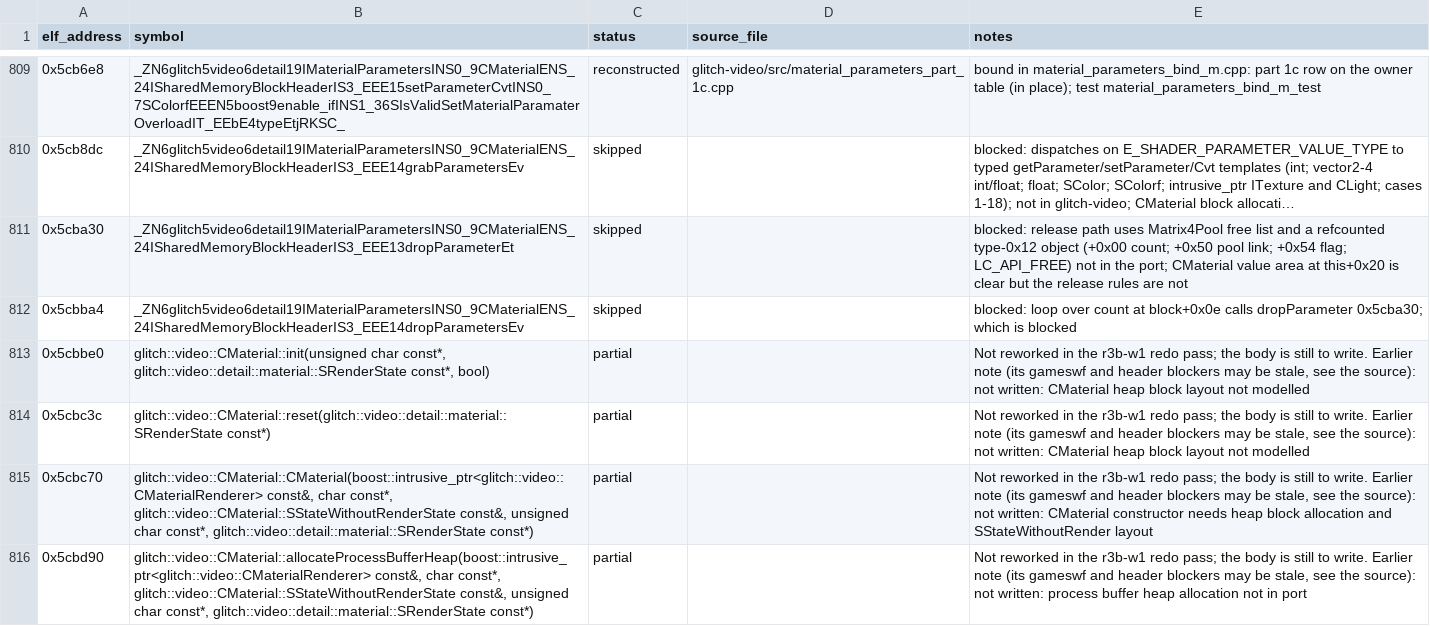
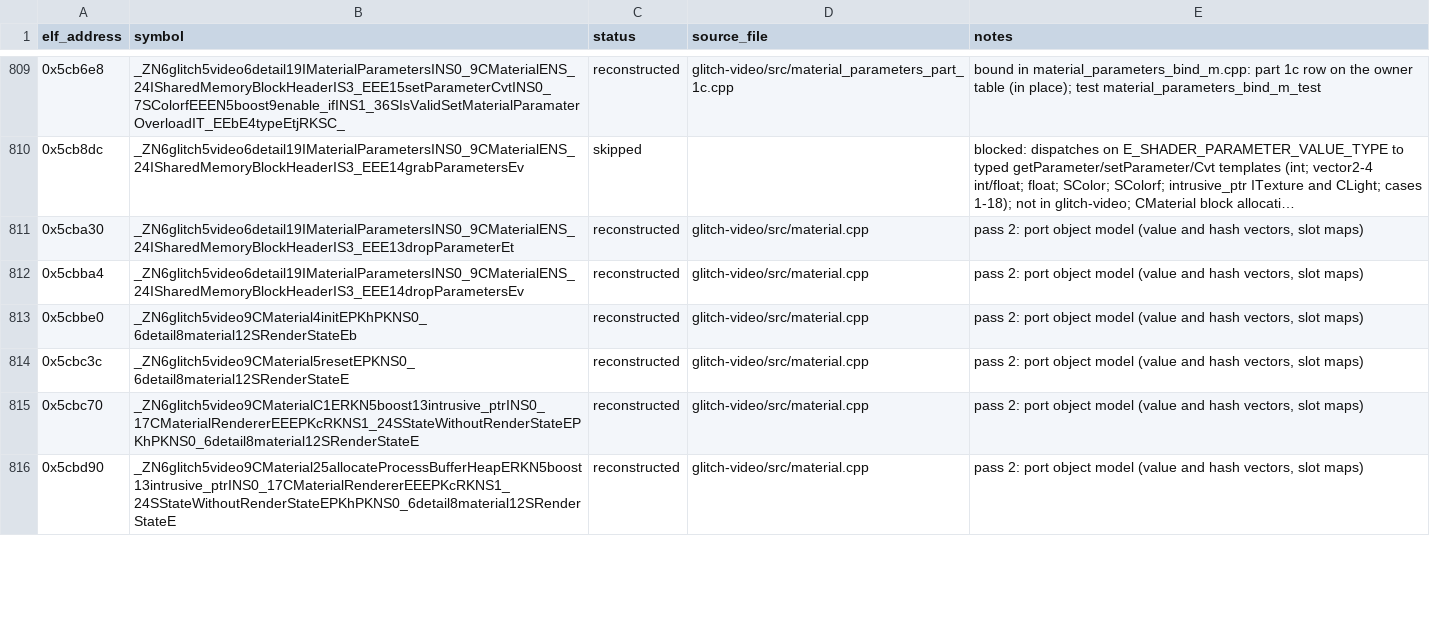
Before and after one commit to AdamCelermajer/DH_sc, a CSV file: port/decomp-reconstruction/glitch-video/ledger.csv, drawn as a sheet; only a part is shown, gaps mark what is left out; long unchanged cells end in …; the diff covers the shown part only; the diff names each change by its address in the sheet, - before the commit and + after, or states it on an @@ line.

```diff
--- a/port/decomp-reconstruction/glitch-video/ledger.csv
+++ b/port/decomp-reconstruction/glitch-video/ledger.csv
-C811:C812 (status): skipped
+C811:C812 (status): reconstructed
-D811:D816 (source_file): (empty)
+D811:D816 (source_file): glitch-video/src/material.cpp
-E811 (notes): blocked: release path uses Matrix4Pool free list and a refcounted type-0x12 object (+0x00 count; +0x50 pool link; +0x54 flag; LC_API_FREE) not in the port; CMaterial value area at this+0x20 is clear but the release rules are not
+E811 (notes): pass 2: port object model (value and hash vectors, slot maps)
-E812 (notes): blocked: loop over count at block+0x0e calls dropParameter 0x5cba30; which is blocked
+E812 (notes): pass 2: port object model (value and hash vectors, slot maps)
-B813 (symbol): glitch::video::CMaterial::init(unsigned char const*, glitch::video::detail::material::SRenderState const*, bool)
+B813 (symbol): _ZN6glitch5video9CMaterial4initEPKhPKNS0_6detail8material12SRenderStateEb
-C813:C816 (status): partial
+C813:C816 (status): reconstructed
-E813:E814 (notes): Not reworked in the r3b-w1 redo pass; the body is still to write. Earlier note (its gameswf and header blockers may be stale, see the source): not written: CMaterial heap block layout not modelled
+E813:E814 (notes): pass 2: port object model (value and hash vectors, slot maps)
-B814 (symbol): glitch::video::CMaterial::reset(glitch::video::detail::material::SRenderState const*)
+B814 (symbol): _ZN6glitch5video9CMaterial5resetEPKNS0_6detail8material12SRenderStateE
-B815 (symbol): glitch::video::CMaterial::CMaterial(boost::intrusive_ptr<glitch::video::CMaterialRenderer> const&, char const*, glitch::video::CMaterial::SStateWithoutRenderState const&, unsigned char const*, glitch::video::detail::material::SRenderState const*)
+B815 (symbol): _ZN6glitch5video9CMaterialC1ERKN5boost13intrusive_ptrINS0_17CMaterialRendererEEEPKcRKNS1_24SStateWithoutRenderStateEPKhPKNS0_6detail8material12SRenderStateE
-E815 (notes): Not reworked in the r3b-w1 redo pass; the body is still to write. Earlier note (its gameswf and header blockers may be stale, see the source): not written: CMaterial constructor needs heap block allocation and SStateWithoutRender layout
+E815 (notes): pass 2: port object model (value and hash vectors, slot maps)
-B816 (symbol): glitch::video::CMaterial::allocateProcessBufferHeap(boost::intrusive_ptr<glitch::video::CMaterialRenderer> const&, char const*, glitch::video::CMaterial::SStateWithoutRenderState const&, unsigned char const*, glitch::video::detail::material::SRenderState const*)
+B816 (symbol): _ZN6glitch5video9CMaterial25allocateProcessBufferHeapERKN5boost13intrusive_ptrINS0_17CMaterialRendererEEEPKcRKNS1_24SStateWithoutRenderStateEPKhPKNS0_6detail8material12SRenderStateE
-E816 (notes): Not reworked in the r3b-w1 redo pass; the body is still to write. Earlier note (its gameswf and header blockers may be stale, see the source): not written: process buffer heap allocation not in port
+E816 (notes): pass 2: port object model (value and hash vectors, slot maps)
```
Also changed, not shown: 163 edited cells elsewhere in this file, 41 other files.
